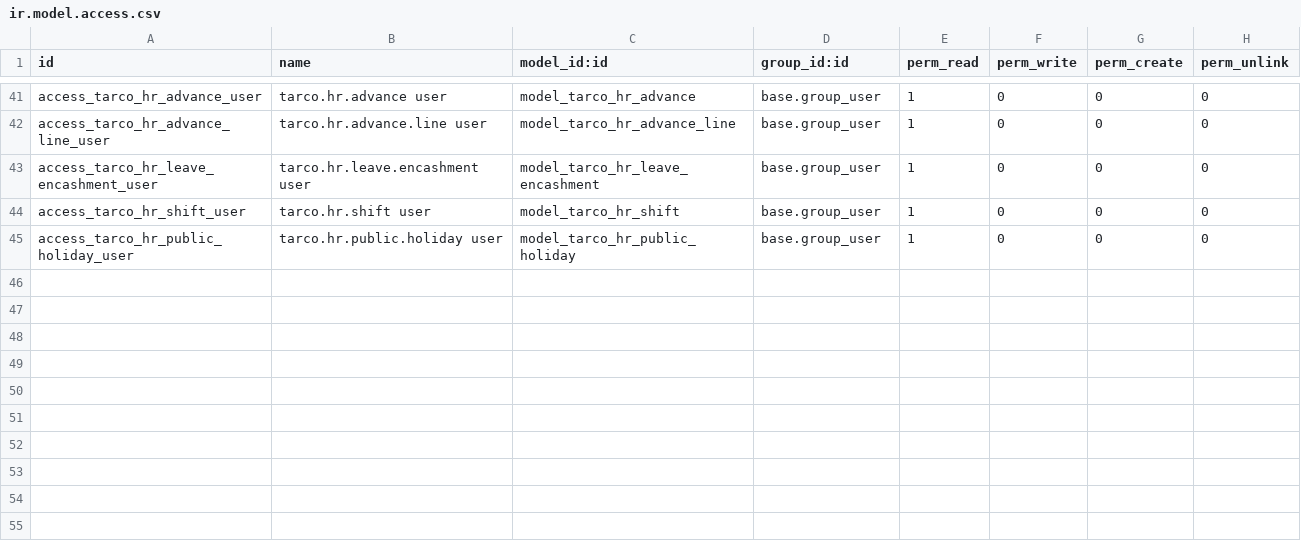
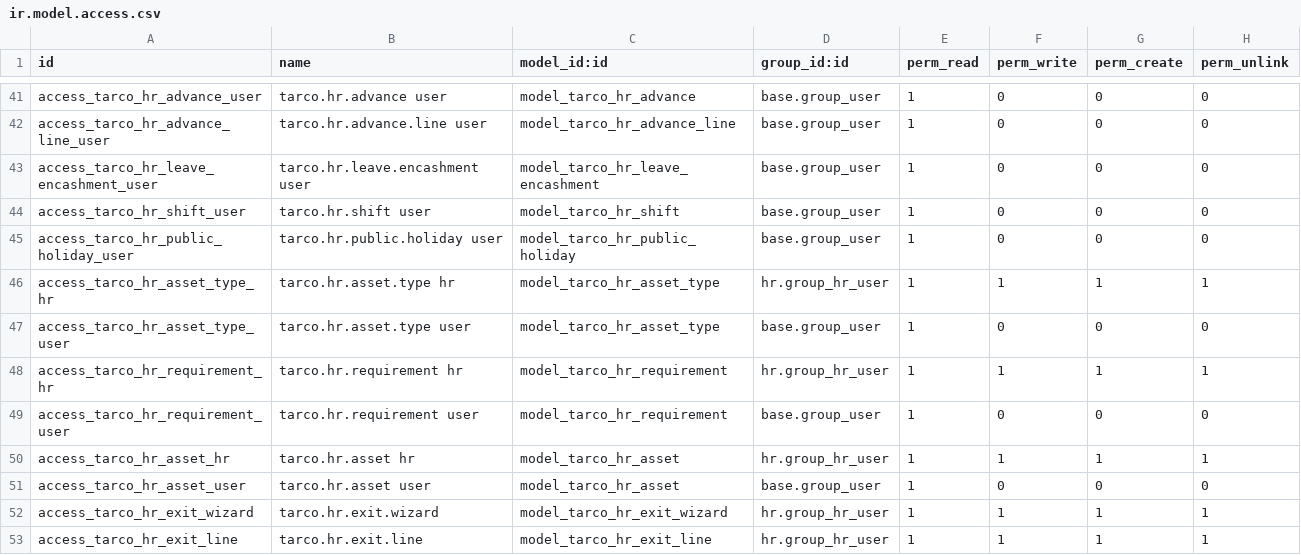
Before and after one commit to softguidetech/tarco-HRIS, a CSV file: tarco_hris/security/ir.model.access.csv, drawn as a sheet; only a part is shown, gaps mark what is left out.

```diff
--- a/tarco_hris/security/ir.model.access.csv
+++ b/tarco_hris/security/ir.model.access.csv
@@ -45 +45,9 @@ access_tarco_hr_shift_user,tarco.hr.shift user,model_tarco_hr_shift,base.group_u
 access_tarco_hr_public_holiday_user,tarco.hr.public.holiday user,model_tarco_hr_public_holiday,base.group_user,1,0,0,0
+access_tarco_hr_asset_type_hr,tarco.hr.asset.type hr,model_tarco_hr_asset_type,hr.group_hr_user,1,1,1,1
+access_tarco_hr_asset_type_user,tarco.hr.asset.type user,model_tarco_hr_asset_type,base.group_user,1,0,0,0
+access_tarco_hr_requirement_hr,tarco.hr.requirement hr,model_tarco_hr_requirement,hr.group_hr_user,1,1,1,1
+access_tarco_hr_requirement_user,tarco.hr.requirement user,model_tarco_hr_requirement,base.group_user,1,0,0,0
+access_tarco_hr_asset_hr,tarco.hr.asset hr,model_tarco_hr_asset,hr.group_hr_user,1,1,1,1
+access_tarco_hr_asset_user,tarco.hr.asset user,model_tarco_hr_asset,base.group_user,1,0,0,0
+access_tarco_hr_exit_wizard,tarco.hr.exit.wizard,model_tarco_hr_exit_wizard,hr.group_hr_user,1,1,1,1
+access_tarco_hr_exit_line,tarco.hr.exit.line,model_tarco_hr_exit_line,hr.group_hr_user,1,1,1,1
```
Also changed, not shown: 22 other files.
